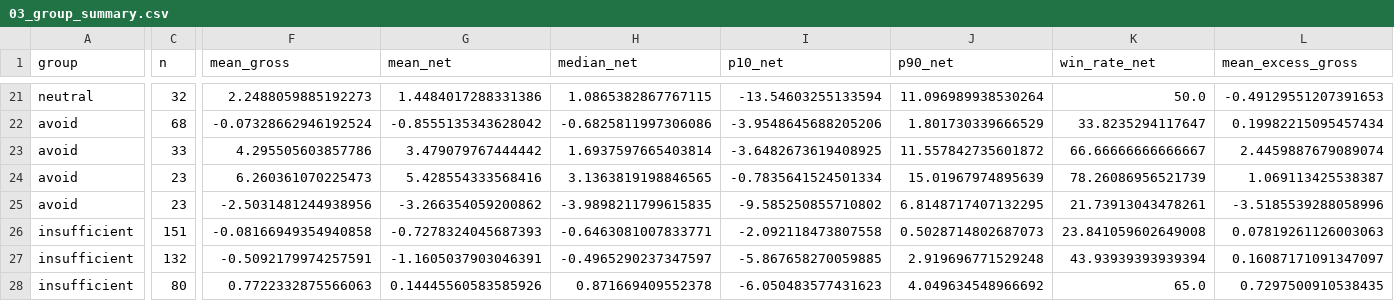
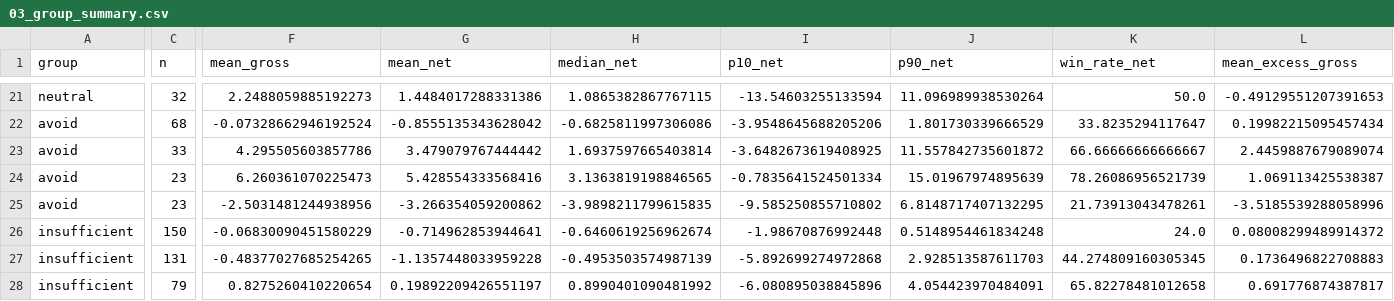
Before and after one commit to flyree140/GPT_stocklab, a CSV file: data/evaluation/03_group_summary.csv, drawn as a sheet; only a part is shown, gaps mark what is left out; the diff covers the shown part only; the diff names each change by its address in the sheet, - before the commit and + after, or states it on an @@ line.

```diff
--- a/data/evaluation/03_group_summary.csv
+++ b/data/evaluation/03_group_summary.csv
-C26 (n): 151
+C26 (n): 150
-F26 (mean_gross): -0.08166949354940858
+F26 (mean_gross): -0.06830090451580229
-G26 (mean_net): -0.7278324045687393
+G26 (mean_net): -0.714962853944641
-H26 (median_net): -0.6463081007833771
+H26 (median_net): -0.6460619256962674
-I26 (p10_net): -2.092118473807558
+I26 (p10_net): -1.98670876992448
-J26 (p90_net): 0.5028714802687073
+J26 (p90_net): 0.5148954461834248
-K26 (win_rate_net): 23.841059602649008
+K26 (win_rate_net): 24.0
-L26 (mean_excess_gross): 0.07819261126003063
+L26 (mean_excess_gross): 0.08008299489914372
-C27 (n): 132
+C27 (n): 131
-F27 (mean_gross): -0.5092179974257591
+F27 (mean_gross): -0.48377027685254265
-G27 (mean_net): -1.1605037903046391
+G27 (mean_net): -1.1357448033959228
-H27 (median_net): -0.4965290237347597
+H27 (median_net): -0.4953503574987139
-I27 (p10_net): -5.867658270059885
+I27 (p10_net): -5.892699274972868
-J27 (p90_net): 2.919696771529248
+J27 (p90_net): 2.928513587611703
-K27 (win_rate_net): 43.93939393939394
+K27 (win_rate_net): 44.274809160305345
-L27 (mean_excess_gross): 0.16087171091347097
+L27 (mean_excess_gross): 0.1736496822708883
-C28 (n): 80
+C28 (n): 79
-F28 (mean_gross): 0.7722332875566063
+F28 (mean_gross): 0.8275260410220654
-G28 (mean_net): 0.14445560583585926
+G28 (mean_net): 0.19892209426551197
-H28 (median_net): 0.871669409552378
+H28 (median_net): 0.8990401090481992
-I28 (p10_net): -6.050483577431623
+I28 (p10_net): -6.080895038845896
-J28 (p90_net): 4.049634548966692
+J28 (p90_net): 4.054423970484091
-K28 (win_rate_net): 65.0
+K28 (win_rate_net): 65.82278481012658
-L28 (mean_excess_gross): 0.7297500910538435
+L28 (mean_excess_gross): 0.691776874387817
```
Also changed, not shown: 55 edited cells elsewhere in this file, data/evaluation/05_unresolved_latest_signals.csv, 10 other files.
